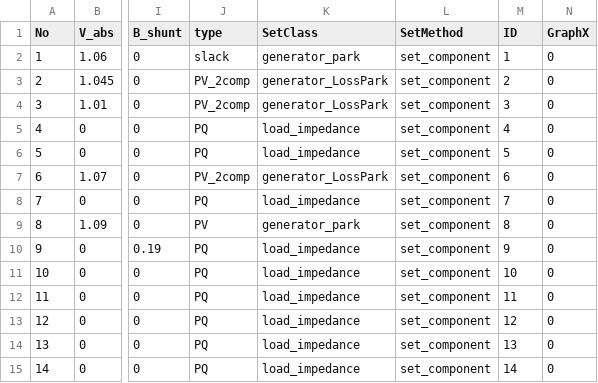
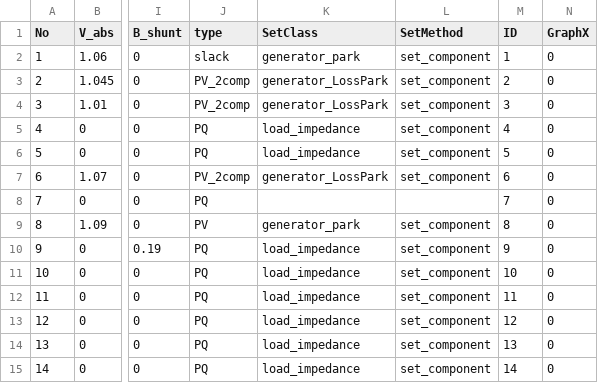
Before and after one commit to SunBoqiang/guilda_sub-transmission, a CSV file: _object/+network/IEEE14bus/bus.csv, drawn as a sheet; only a part is shown, gaps mark what is left out; the diff names each change by its address in the sheet, - before the commit and + after, or states it on an @@ line.

```diff
--- a/_object/+network/IEEE14bus/bus.csv
+++ b/_object/+network/IEEE14bus/bus.csv
-K8 (SetClass): load_impedance
+K8 (SetClass): (empty)
-L8 (SetMethod): set_component
+L8 (SetMethod): (empty)
```
Also changed, not shown: 3 other files.
